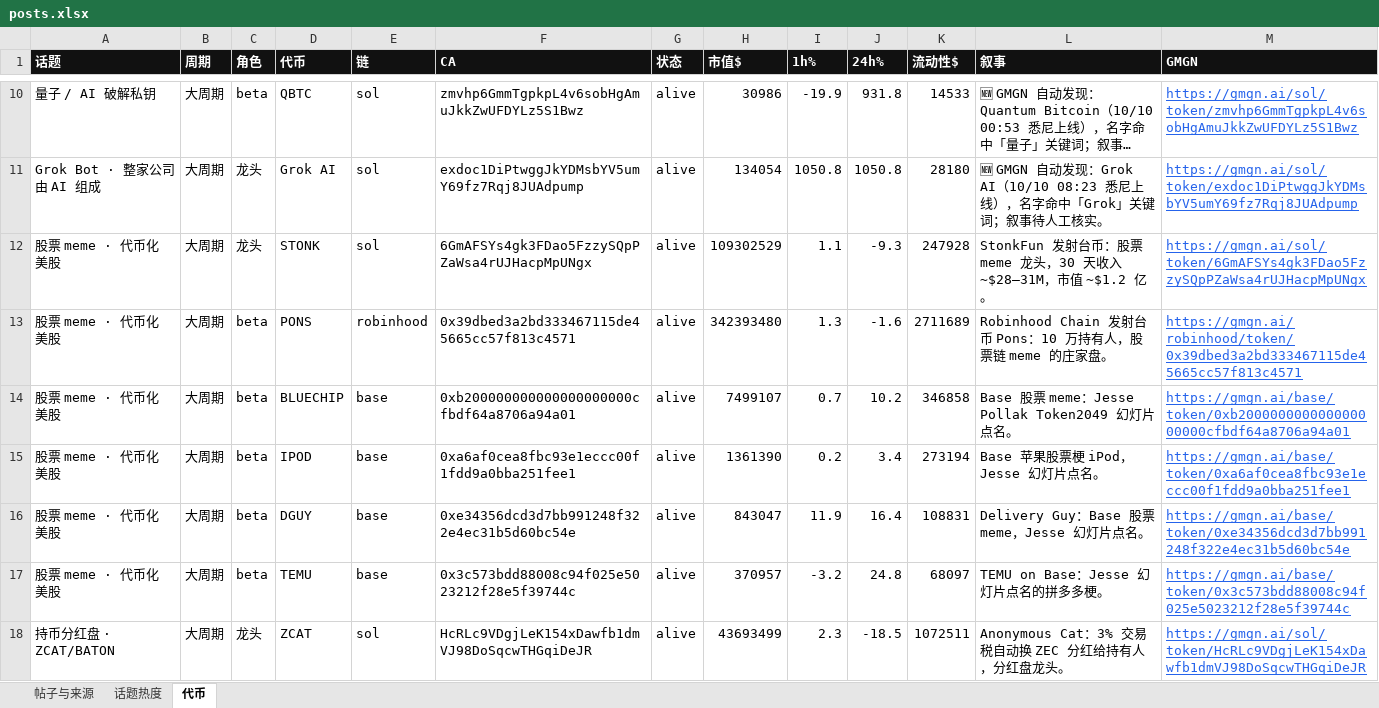
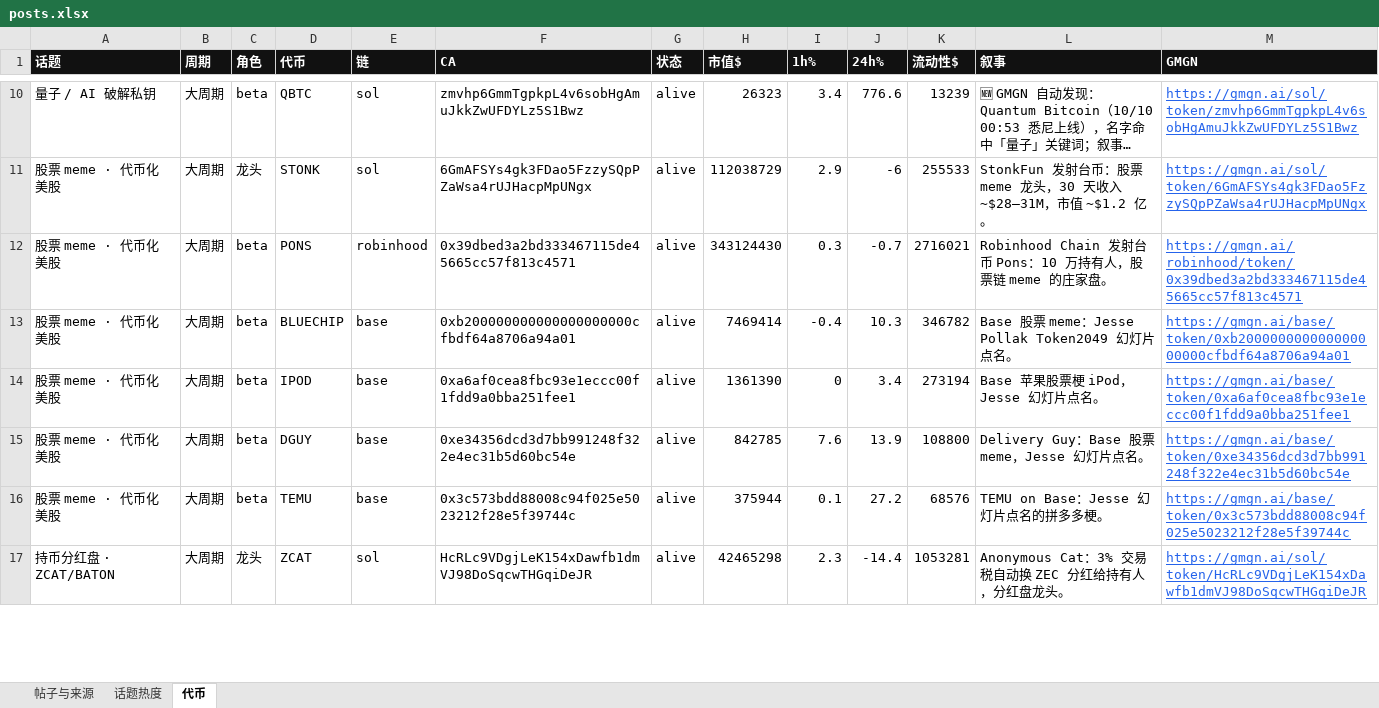
Before and after one commit to KiddyaKid/alpha-dashboard, an Excel workbook: posts.xlsx, sheet 代币, drawn as a sheet; only a part is shown, gaps mark what is left out; long unchanged cells end in …; values as stored, in another font and other column widths than the file's, no borders; removed rows and columns are numbered as before the commit, all else as after; the diff covers the shown part only; the diff names each change by its address in the sheet, - before the commit and + after, or states it on an @@ line.

Commit message:
tokens 10/10 09:01

```diff
--- a/posts.xlsx (sheet 代币)
+++ b/posts.xlsx (sheet 代币)
-H10 (市值$): 30986
+H10 (市值$): 26323
-I10 (1h%): -19.9
+I10 (1h%): 3.4
-J10 (24h%): 931.8
+J10 (24h%): 776.6
-K10 (流动性$): 14533
+K10 (流动性$): 13239
-row 11: Grok Bot · 整家公司由 AI 组成 | 大周期 | 龙头 | Grok AI | sol | exdoc1DiPtwggJkYDMsbYV5umY69fz7Rqj8JUAdpump | alive | 134054 | 1050.8 | 1050.8 | 28180 | 🆕 GMGN 自动发现：Grok AI（10/10 08:23 悉尼上线），名字命中「Grok」关键词；叙事待人工核实。 | https://gmgn.ai/sol/token/exdoc1DiPtwggJkYDMsbYV5umY69fz7Rqj8JUAdpump
-H11 (市值$): 109302529
+H11 (市值$): 112038729
-I11 (1h%): 1.1
+I11 (1h%): 2.9
-J11 (24h%): -9.3
+J11 (24h%): -6
-K11 (流动性$): 247928
+K11 (流动性$): 255533
-H12 (市值$): 342393480
+H12 (市值$): 343124430
-I12 (1h%): 1.3
+I12 (1h%): 0.3
-J12 (24h%): -1.6
+J12 (24h%): -0.7
-K12 (流动性$): 2711689
+K12 (流动性$): 2716021
-H13 (市值$): 7499107
+H13 (市值$): 7469414
-I13 (1h%): 0.7
+I13 (1h%): -0.4
-J13 (24h%): 10.2
+J13 (24h%): 10.3
-K13 (流动性$): 346858
+K13 (流动性$): 346782
-I14 (1h%): 0.2
+I14 (1h%): 0
-H15 (市值$): 843047
+H15 (市值$): 842785
-I15 (1h%): 11.9
+I15 (1h%): 7.6
-J15 (24h%): 16.4
+J15 (24h%): 13.9
-K15 (流动性$): 108831
+K15 (流动性$): 108800
-H16 (市值$): 370957
+H16 (市值$): 375944
-I16 (1h%): -3.2
+I16 (1h%): 0.1
-J16 (24h%): 24.8
+J16 (24h%): 27.2
-K16 (流动性$): 68097
+K16 (流动性$): 68576
-H17 (市值$): 43693499
+H17 (市值$): 42465298
-J17 (24h%): -18.5
+J17 (24h%): -14.4
-K17 (流动性$): 1072511
+K17 (流动性$): 1053281
```
Also changed, not shown: 1 added row and 76 edited cells elsewhere in this sheet, sheet 话题热度, 2 other files.
